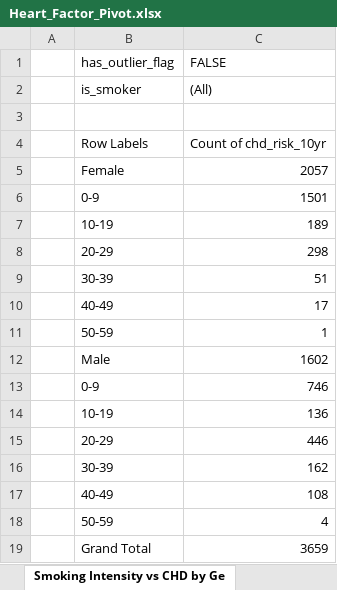
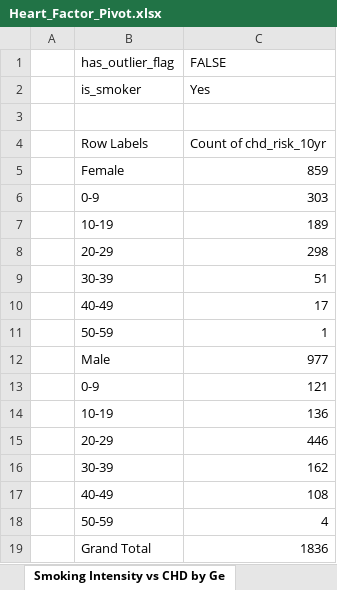
Before and after one commit to AhamedNismi-2000/framingham_heart_risk_analysis, an Excel workbook: Excel/Heart_Factor_Pivot.xlsx, sheet Smoking Intensity vs CHD by Ge, drawn as a sheet; values as stored, in another font and other column widths than the file's, no borders; charts and pictures not drawn; the diff names each change by its address in the sheet, - before the commit and + after, or states it on an @@ line.

```diff
--- a/Excel/Heart_Factor_Pivot.xlsx (sheet Smoking Intensity vs CHD by Ge)
+++ b/Excel/Heart_Factor_Pivot.xlsx (sheet Smoking Intensity vs CHD by Ge)
-C2 (FALSE): (All)
+C2 (FALSE): Yes
-C5 (FALSE): 2057
+C5 (FALSE): 859
-C6 (FALSE): 1501
+C6 (FALSE): 303
-C12 (FALSE): 1602
+C12 (FALSE): 977
-C13 (FALSE): 746
+C13 (FALSE): 121
-C19 (FALSE): 3659
+C19 (FALSE): 1836
```
Also changed, not shown: sheet CHD Risk by Gender, charts or pictures.
